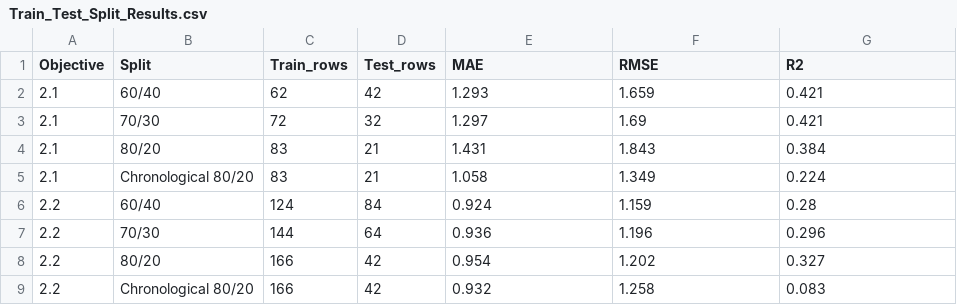
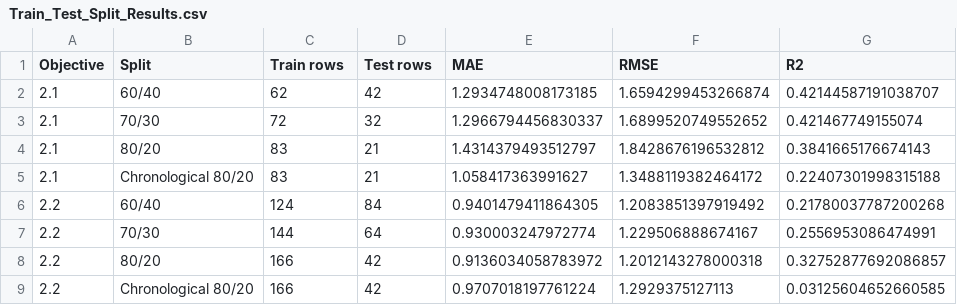
Before and after one commit to s253796/FIFA-World-Cup-2026-Group-16-Linear-Regression-Models, a CSV file: Nimeth_folder/All/Outputs/Train_Test_Split_Results.csv, drawn as a sheet.

```diff
--- a/Nimeth_folder/All/Outputs/Train_Test_Split_Results.csv
+++ b/Nimeth_folder/All/Outputs/Train_Test_Split_Results.csv
@@ -1,9 +1,9 @@
-Objective,Split,Train_rows,Test_rows,MAE,RMSE,R2
-2.1,60/40,62,42,1.293,1.659,0.421
-2.1,70/30,72,32,1.297,1.69,0.421
-2.1,80/20,83,21,1.431,1.843,0.384
-2.1,Chronological 80/20,83,21,1.058,1.349,0.224
-2.2,60/40,124,84,0.924,1.159,0.28
-2.2,70/30,144,64,0.936,1.196,0.296
-2.2,80/20,166,42,0.954,1.202,0.327
-2.2,Chronological 80/20,166,42,0.932,1.258,0.083
+Objective,Split,Train rows,Test rows,MAE,RMSE,R2
+2.1,60/40,62,42,1.2934748008173185,1.6594299453266874,0.42144587191038707
+2.1,70/30,72,32,1.2966794456830337,1.6899520749552652,0.421467749155074
+2.1,80/20,83,21,1.4314379493512797,1.8428676196532812,0.3841665176674143
+2.1,Chronological 80/20,83,21,1.058417363991627,1.3488119382464172,0.22407301998315188
+2.2,60/40,124,84,0.9401479411864305,1.2083851397919492,0.21780037787200268
+2.2,70/30,144,64,0.930003247972774,1.229506888674167,0.2556953086474991
+2.2,80/20,166,42,0.9136034058783972,1.2012143278000318,0.32752877692086857
+2.2,Chronological 80/20,166,42,0.9707018197761224,1.2929375127113,0.03125604652660585
```
Also changed, not shown: Nimeth_folder/All/Outputs/GroupKFold_5Fold_Results.csv, 3 other files.
